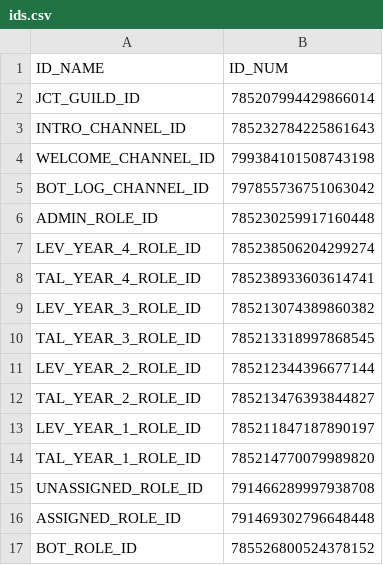
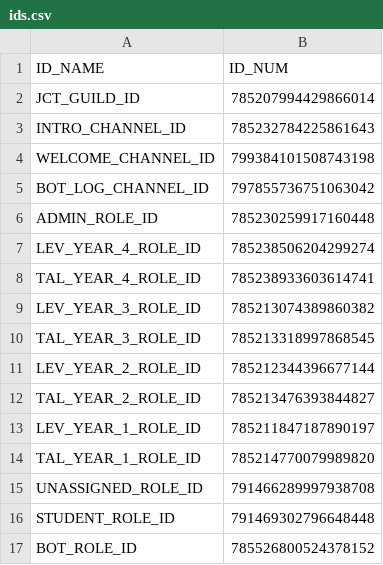
Before and after one commit to DenverCoder1/jct-discord-bot, a CSV file: utils/ids.csv, drawn as a sheet.

Commit message:
changed label from assigned to student

```diff
--- a/utils/ids.csv
+++ b/utils/ids.csv
@@ -15,3 +15,3 @@ TAL_YEAR_1_ROLE_ID,785214770079989820
 UNASSIGNED_ROLE_ID,791466289997938708
-ASSIGNED_ROLE_ID,791469302796648448
+STUDENT_ROLE_ID,791469302796648448
 BOT_ROLE_ID,785526800524378152
```
